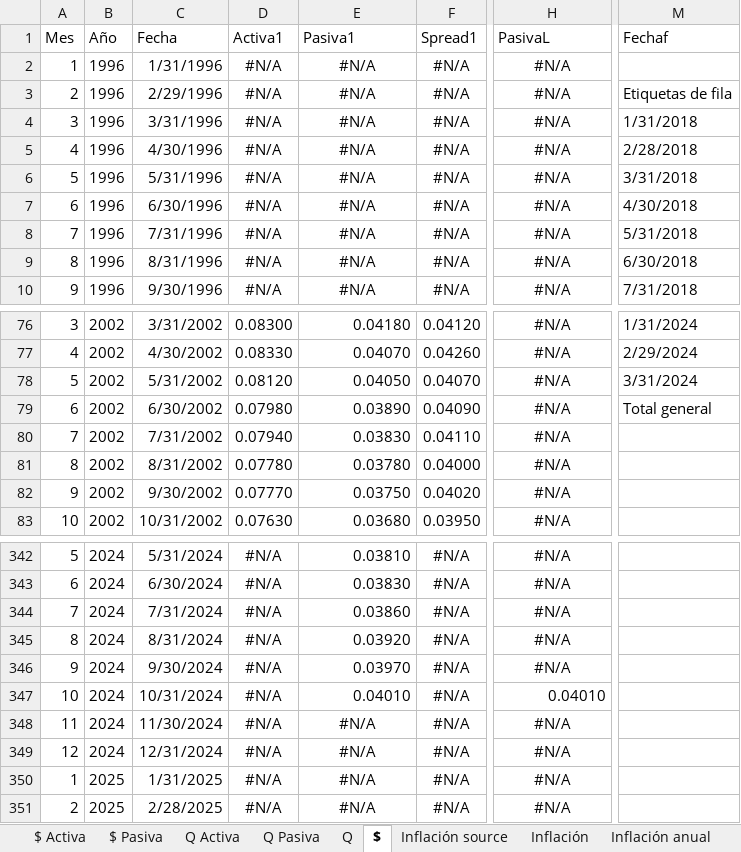
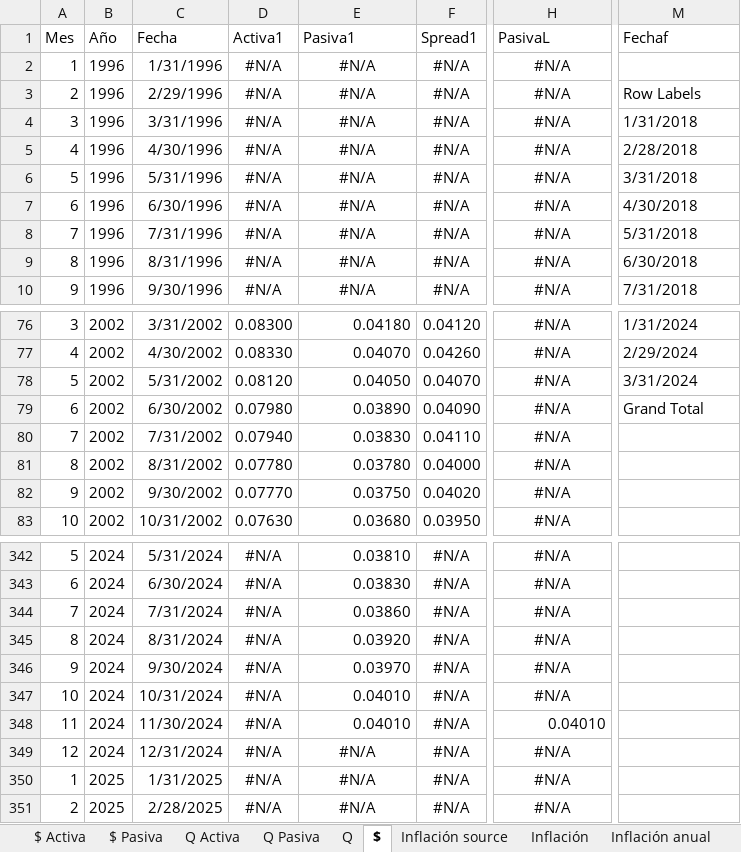
Before and after one commit to aseguradoracgit/Indicadores-macro, an Excel workbook: Datos macro.xlsx, sheet $, drawn as a sheet; only a part is shown, gaps mark what is left out; values as stored, in another font and other column widths than the file's, no borders; charts and pictures not drawn; 2 other sheets too large or unreadable and not compared; the diff names each change by its address in the sheet, - before the commit and + after, or states it on an @@ line.

```diff
--- a/Datos macro.xlsx (sheet $)
+++ b/Datos macro.xlsx (sheet $)
-M3 (Fechaf): Etiquetas de fila
+M3 (Fechaf): Row Labels
-M79 (Fechaf): Total general
+M79 (Fechaf): Grand Total
-H347 (PasivaL): 0.04010
+H347 (PasivaL): #N/A
-H347 alignment: right
+H347 alignment: center
-E348 (Pasiva1): #N/A
+E348 (Pasiva1): 0.04010
-E348 alignment: center
+E348 alignment: right
-H348 (PasivaL): #N/A
+H348 (PasivaL): 0.04010
-H348 alignment: center
+H348 alignment: right
```
Also changed, not shown: sheet IMAE sectores, sheet IMAE para s, sheet IMAE, sheet IMAE regresion, sheet TC, sheet Q, 9 more sheets, charts or pictures.
